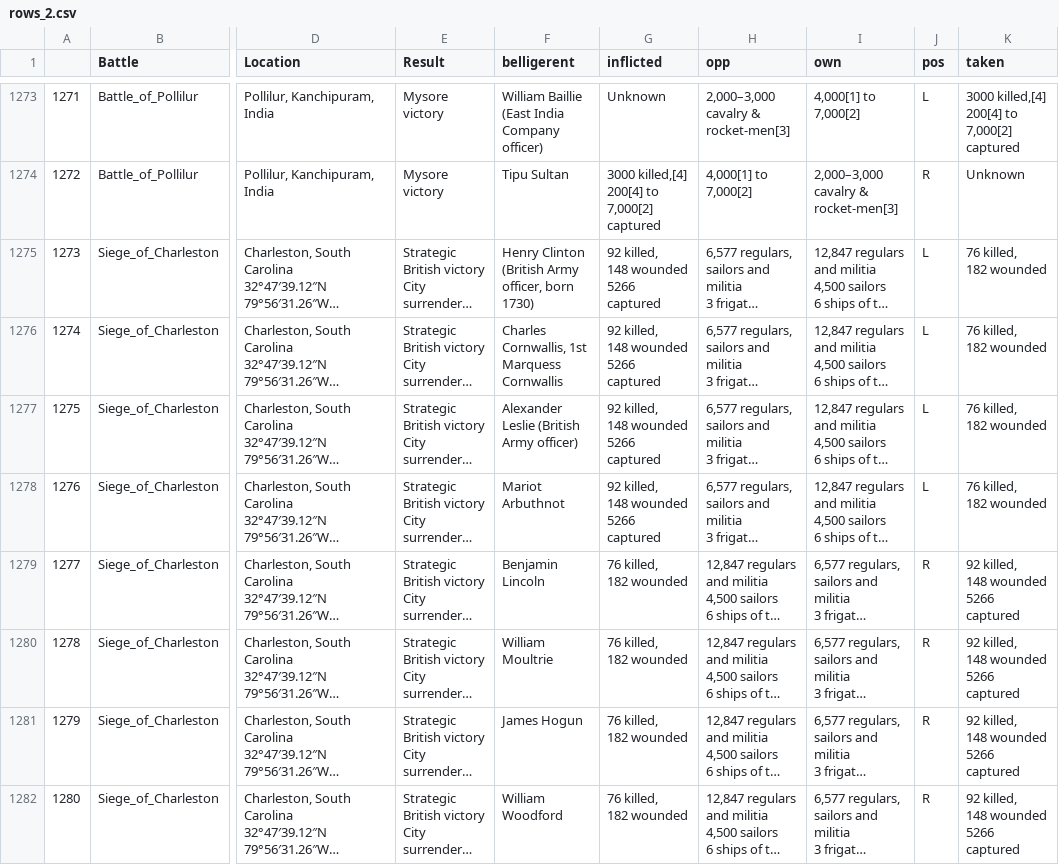
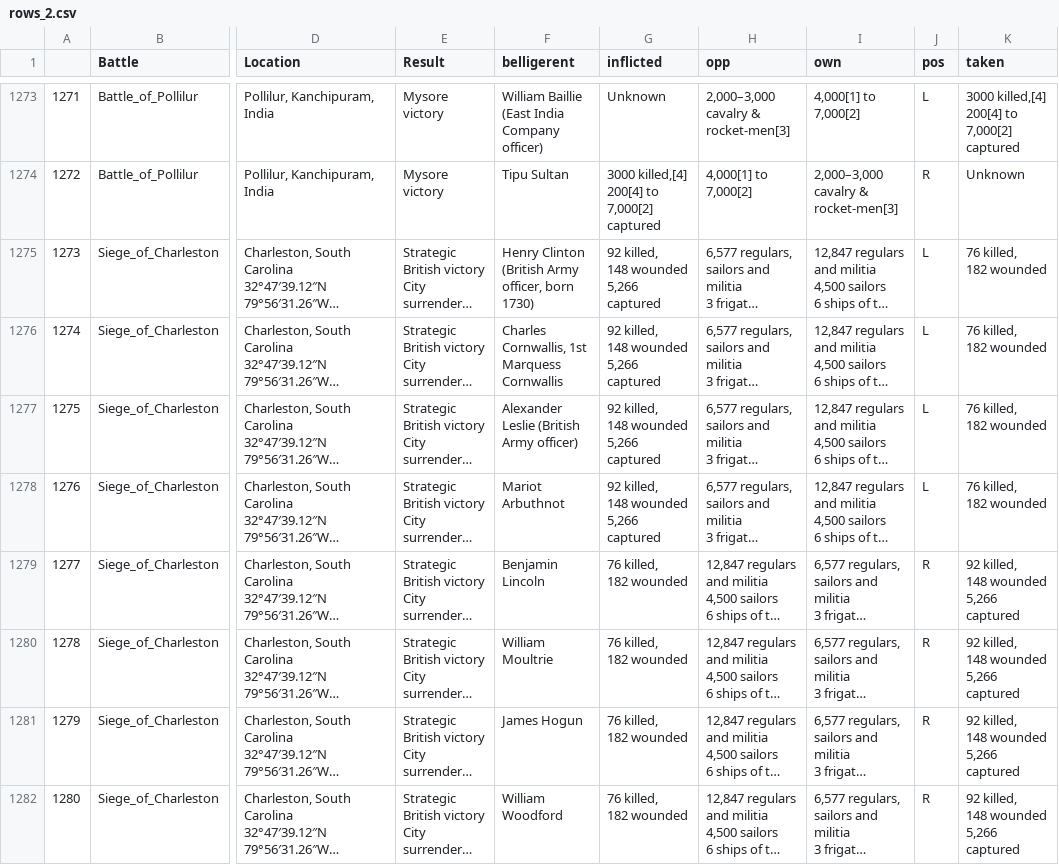
Before and after one commit to ethanarsht/military_rankings, a CSV file: rows_2.csv, drawn as a sheet; only a part is shown, gaps mark what is left out; long unchanged cells end in …; ↵ is a line break in a cell; the diff covers the shown part only; the diff names each change by its address in the sheet, - before the commit and + after, or states it on an @@ line.

```diff
--- a/rows_2.csv
+++ b/rows_2.csv
-G1275:G1278 (inflicted): 92 killed, ↵ 148 wounded ↵ 5266 captured
+G1275:G1278 (inflicted): 92 killed, ↵ 148 wounded ↵ 5,266 captured
-K1279:K1282 (taken): 92 killed, ↵ 148 wounded ↵ 5266 captured
+K1279:K1282 (taken): 92 killed, ↵ 148 wounded ↵ 5,266 captured
```
Also changed, not shown: 107 edited cells elsewhere in this file, result_column.csv, rows_1.csv, 18 other files.
